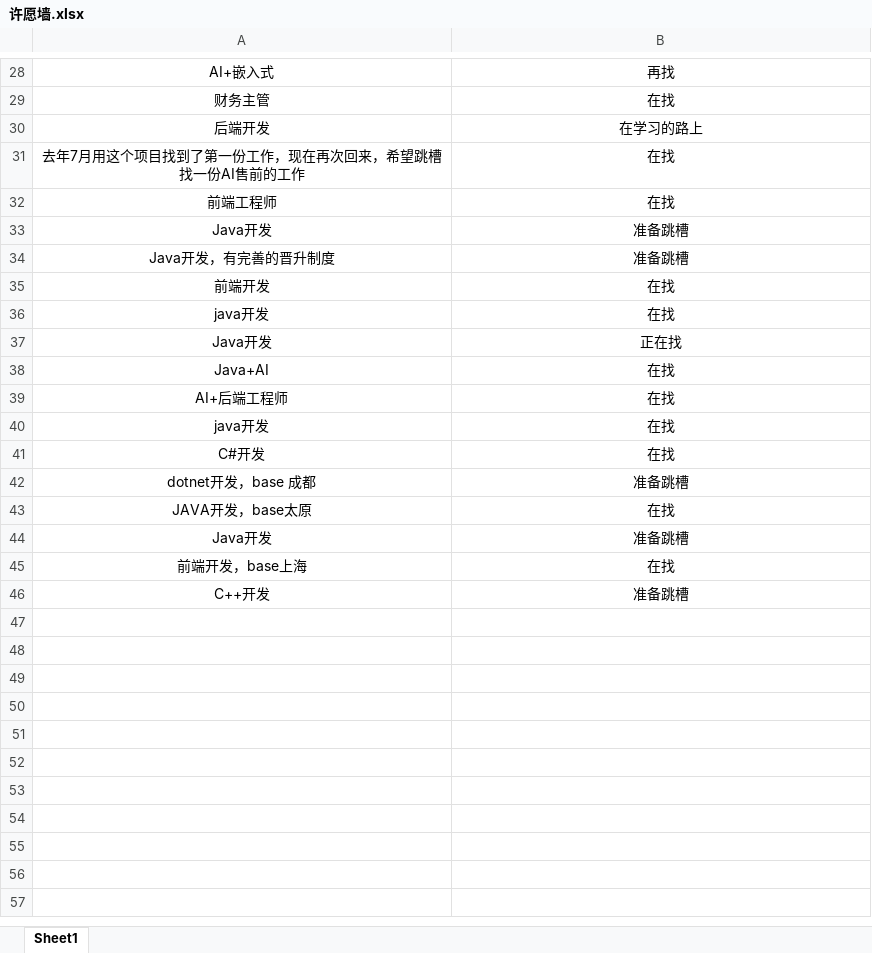
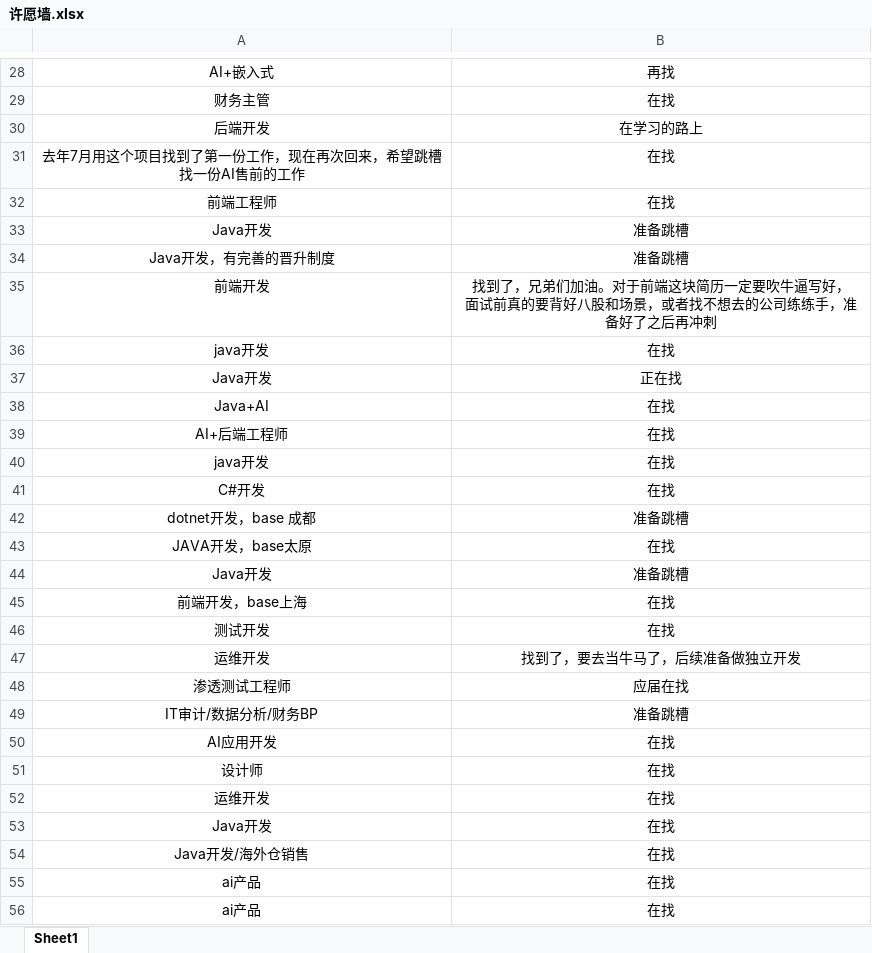
Before and after one commit to loks666/get_jobs, an Excel workbook: 许愿墙.xlsx, sheet Sheet1, drawn as a sheet; only a part is shown, gaps mark what is left out; values as stored, in another font and other column widths than the file's, no borders; removed rows and columns are numbered as before the commit, all else as after; ↵ is a line break in a cell; the diff names each change by its address in the sheet, - before the commit and + after, or states it on an @@ line.

Commit message:
Add files via upload
✨I can do it！

```diff
--- a/许愿墙.xlsx (sheet Sheet1)
+++ b/许愿墙.xlsx (sheet Sheet1)
-B35: 在找
+B35: 找到了，兄弟们加油。对于前端这块简历一定要吹牛逼写好， ↵ 面试前真的要背好八股和场景，或者找不想去的公司练练手，准备好了之后再冲刺
-row 46: C++开发 | 准备跳槽
+row 46: 测试开发 | 在找
+row 47: 运维开发 | 找到了，要去当牛马了，后续准备做独立开发
+row 48: 渗透测试工程师 | 应届在找
+row 49: IT审计/数据分析/财务BP | 准备跳槽
+row 50: AI应用开发 | 在找
+row 51: 设计师 | 在找
+row 52: 运维开发 | 在找
+row 53: Java开发 | 在找
+row 54: Java开发/海外仓销售 | 在找
+row 55: ai产品 | 在找
+row 56: ai产品 | 在找
```
